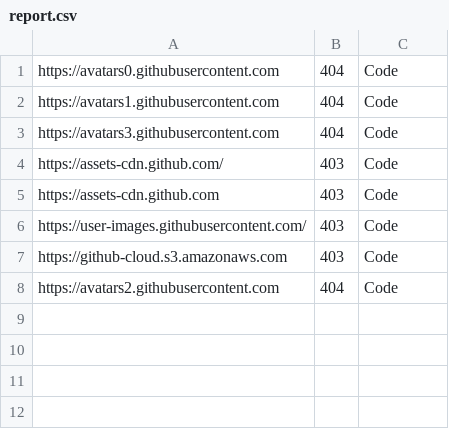
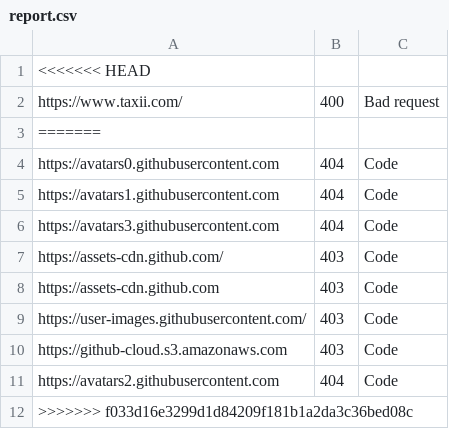
Before and after one commit to vadim-dolganov/HTMLBrokenLinkFinder, a CSV file: report.csv, drawn as a sheet; the diff names each change by its address in the sheet, - before the commit and + after, or states it on an @@ line.

```diff
--- a/report.csv
+++ b/report.csv
+row 1: <<<<<<< HEAD
+row 2: https://www.taxii.com/ | 400 | Bad request
+row 3: =======
+row 12: >>>>>>> f033d16e3299d1d84209f181b1a2da3c36bed08c
```
Also changed, not shown: 24 other files.
